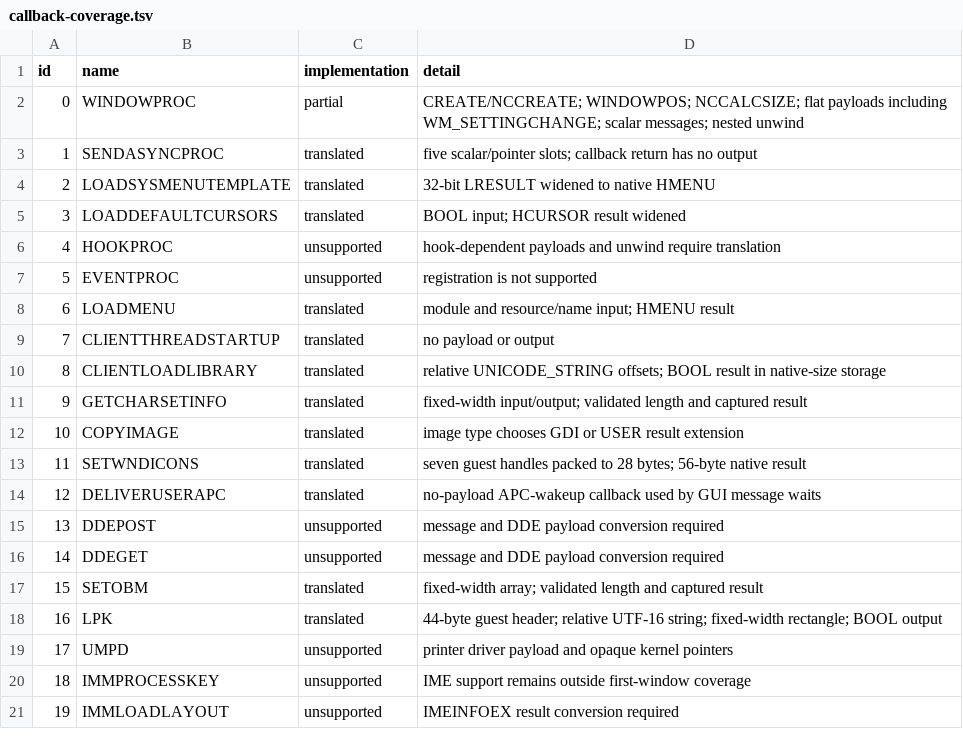
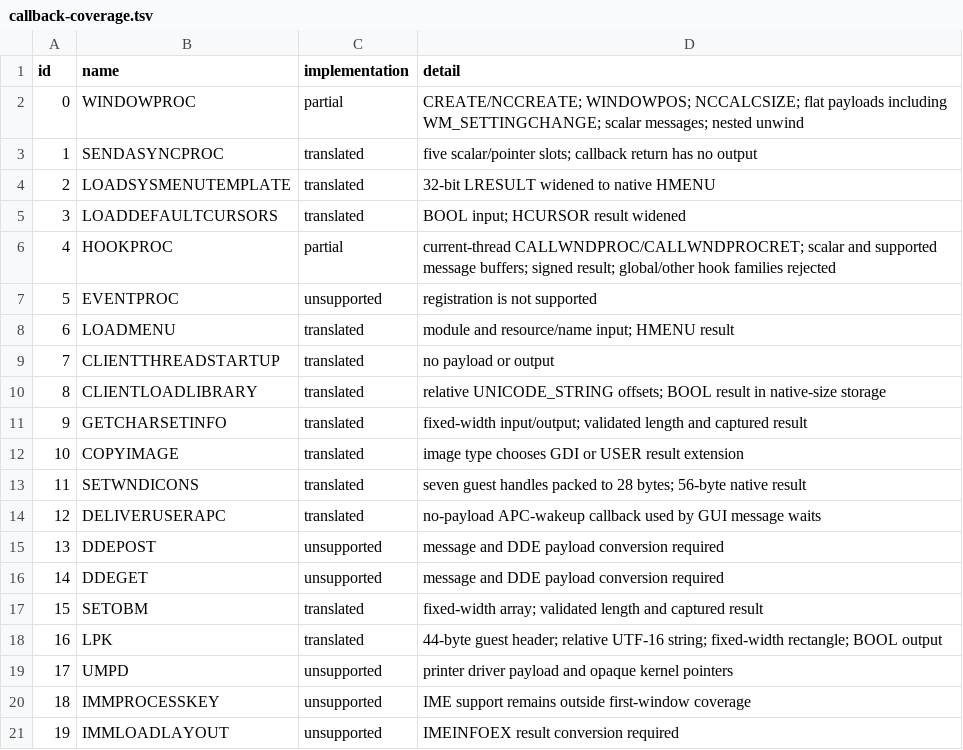
Before and after one commit to tomassrnka/reactos, a TSV file: dll/wow64win/callback-coverage.tsv, drawn as a sheet.

```diff
--- a/dll/wow64win/callback-coverage.tsv
+++ b/dll/wow64win/callback-coverage.tsv
@@ -5,3 +5,3 @@ id	name	implementation	detail
 3	LOADDEFAULTCURSORS	translated	BOOL input; HCURSOR result widened
-4	HOOKPROC	unsupported	hook-dependent payloads and unwind require translation
+4	HOOKPROC	partial	current-thread CALLWNDPROC/CALLWNDPROCRET; scalar and supported message buffers; signed result; global/other hook families rejected
 5	EVENTPROC	unsupported	registration is not supported
```
Also changed, not shown: dll/wow64win/catalog/userA.tsv, dll/wow64win/coverage.tsv, 52 other files.
